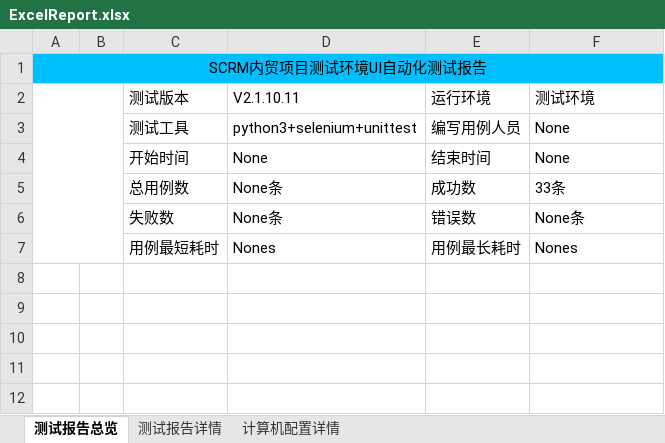
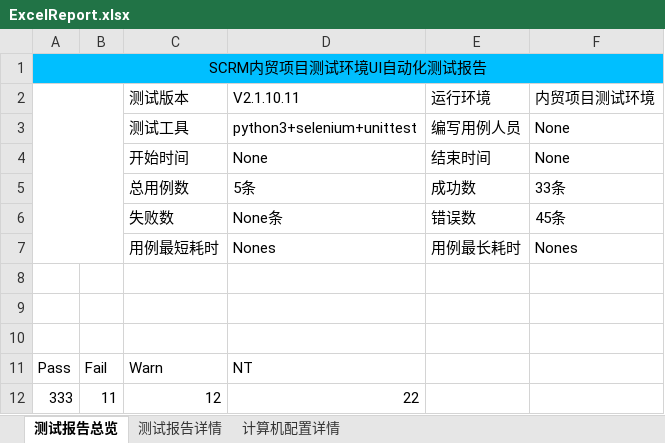
Before and after one commit to houc/MyCode, an Excel workbook: report/ExcelReport.xlsx, sheet 测试报告总览, drawn as a sheet; values as stored, in another font and other column widths than the file's, no borders; charts and pictures not drawn; the diff names each change by its address in the sheet, - before the commit and + after, or states it on an @@ line.

```diff
--- a/report/ExcelReport.xlsx (sheet 测试报告总览)
+++ b/report/ExcelReport.xlsx (sheet 测试报告总览)
-F2: 测试环境
+F2: 内贸项目测试环境
-D5 (V2.1.10.11): None条
+D5 (V2.1.10.11): 5条
-F6 (内贸项目测试环境): None条
+F6 (内贸项目测试环境): 45条
+row 8: (empty)
+row 9: (empty)
+row 10: (empty)
+row 11: Pass | Fail | Warn | NT
+row 12: 333 | 11 | 12 | 22
```
Also changed, not shown: sheet 计算机配置详情, charts or pictures, 8 other files.
